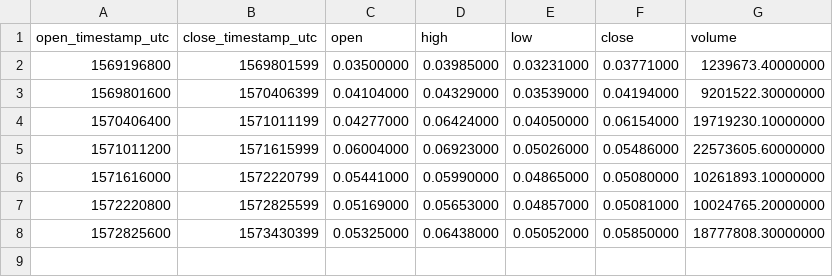
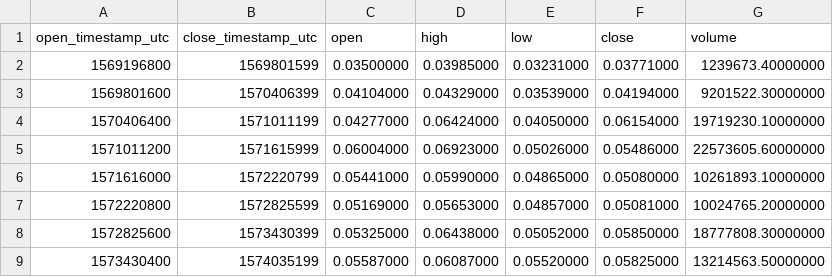
Before and after one commit to cryptobigbro/binance-RENUSDT, a CSV file: binance-RENUSDT-1w.csv, drawn as a sheet; the diff names each change by its address in the sheet, - before the commit and + after, or states it on an @@ line.

```diff
--- a/binance-RENUSDT-1w.csv
+++ b/binance-RENUSDT-1w.csv
+row 9: 1573430400 | 1574035199 | 0.05587000 | 0.06087000 | 0.05520000 | 0.05825000 | 13214563.50000000
```
Also changed, not shown: binance-RENUSDT-1d.csv, binance-RENUSDT-1h.csv.
